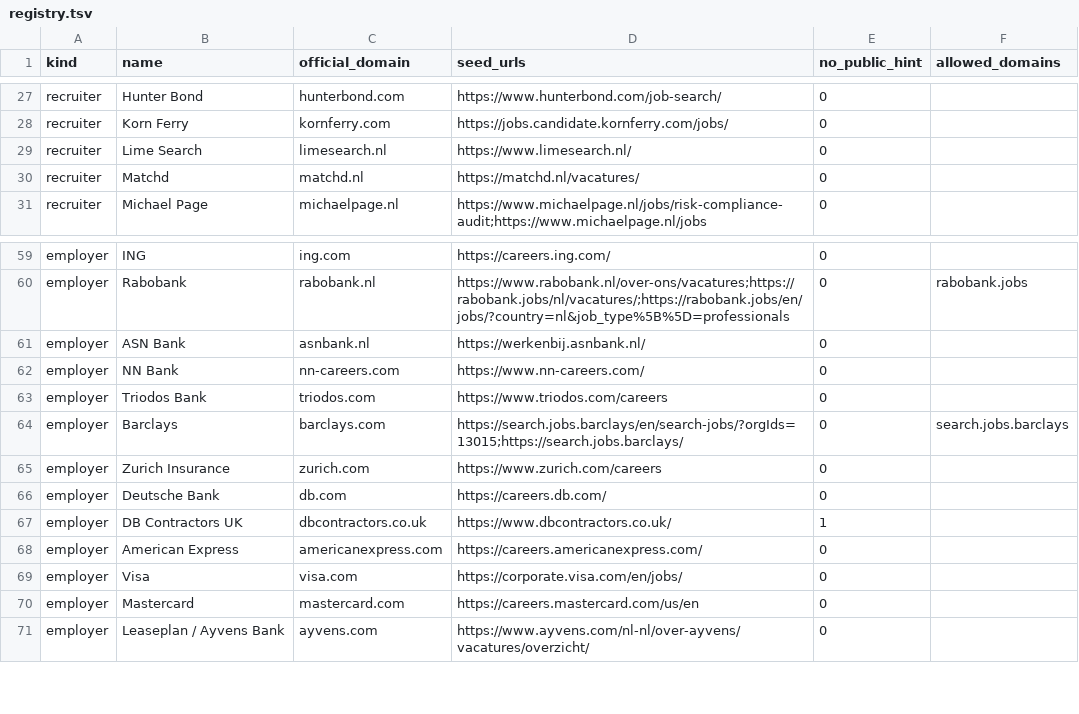
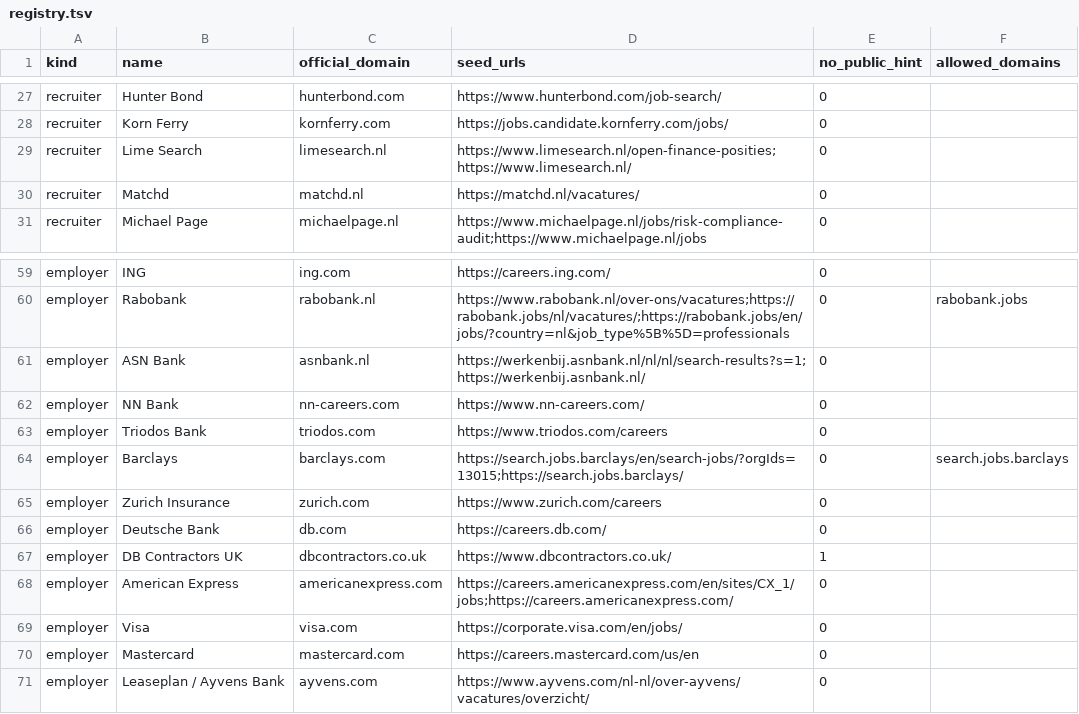
Before and after one commit to EVGHacc/ah-last-chance-scanner, a TSV file: vacancy-monitor/registry.tsv, drawn as a sheet; only a part is shown, gaps mark what is left out.

Commit message:
Use direct complete-listing routes for Amex, ASN and LIME

```diff
--- a/vacancy-monitor/registry.tsv
+++ b/vacancy-monitor/registry.tsv
@@ -28,3 +28,3 @@ recruiter	Hunter Bond	hunterbond.com	https://www.hunterbond.com/job-search/	0
 recruiter	Korn Ferry	kornferry.com	https://jobs.candidate.kornferry.com/jobs/	0	
-recruiter	Lime Search	limesearch.nl	https://www.limesearch.nl/	0	
+recruiter	Lime Search	limesearch.nl	https://www.limesearch.nl/open-finance-posities;https://www.limesearch.nl/	0	
 recruiter	Matchd	matchd.nl	https://matchd.nl/vacatures/	0	
@@ -60,3 +60,3 @@ employer	ING	ing.com	https://careers.ing.com/	0
 employer	Rabobank	rabobank.nl	https://www.rabobank.nl/over-ons/vacatures;https://rabobank.jobs/nl/vacatures/;https://rabobank.jobs/en/jobs/?country=nl&job_type%5B%5D=professionals	0	rabobank.jobs
-employer	ASN Bank	asnbank.nl	https://werkenbij.asnbank.nl/	0	
+employer	ASN Bank	asnbank.nl	https://werkenbij.asnbank.nl/nl/nl/search-results?s=1;https://werkenbij.asnbank.nl/	0	
 employer	NN Bank	nn-careers.com	https://www.nn-careers.com/	0	
@@ -67,3 +67,3 @@ employer	Deutsche Bank	db.com	https://careers.db.com/	0
 employer	DB Contractors UK	dbcontractors.co.uk	https://www.dbcontractors.co.uk/	1	
-employer	American Express	americanexpress.com	https://careers.americanexpress.com/	0	
+employer	American Express	americanexpress.com	https://careers.americanexpress.com/en/sites/CX_1/jobs;https://careers.americanexpress.com/	0	
 employer	Visa	visa.com	https://corporate.visa.com/en/jobs/	0	
```
